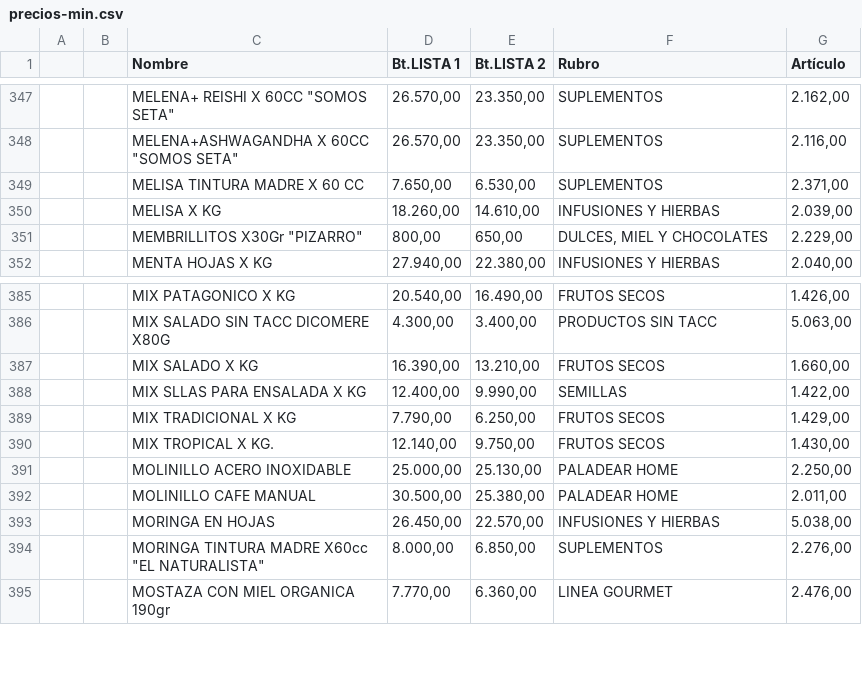
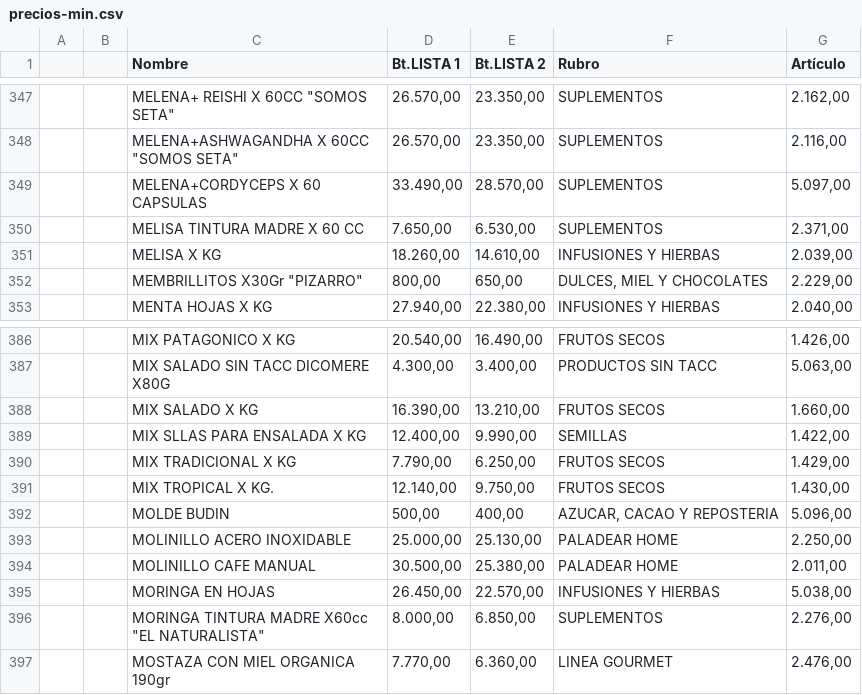
Before and after one commit to paladear/paladeartienda-test, a CSV file: precios-min.csv, drawn as a sheet; only a part is shown, gaps mark what is left out; the diff names each change by its address in the sheet, - before the commit and + after, or states it on an @@ line.

Commit message:
Precios desde E-Pyme (611 productos)

```diff
--- a/precios-min.csv
+++ b/precios-min.csv
+row 349:  |  | MELENA+CORDYCEPS X 60 CAPSULAS | 33.490,00 | 28.570,00 | SUPLEMENTOS | 5.097,00
+row 392:  |  | MOLDE BUDIN | 500,00 | 400,00 | AZUCAR, CACAO Y REPOSTERIA | 5.096,00
```
Also changed, not shown: 1 other file.
